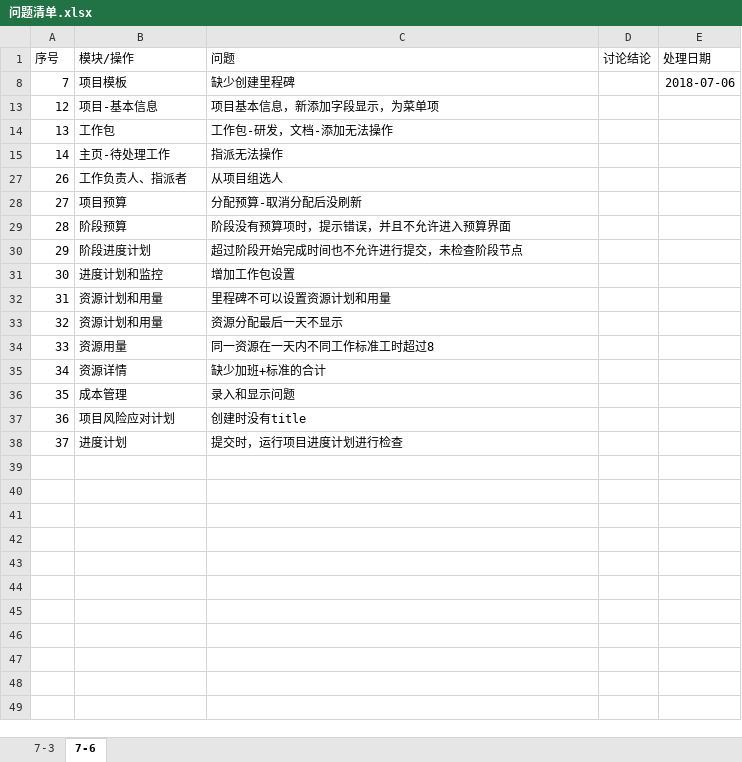
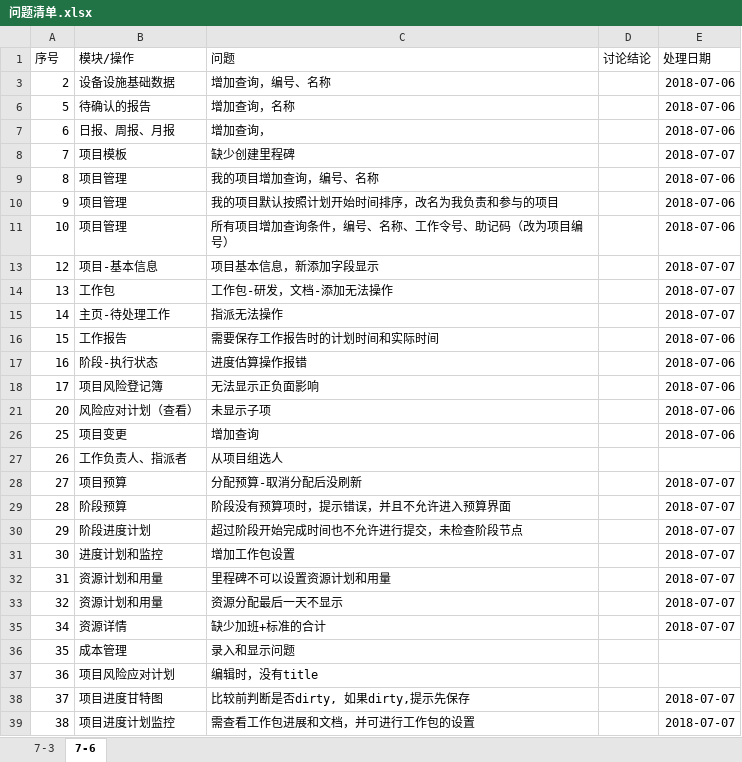
Before and after one commit to lwgboy/pms-5, an Excel workbook: com.bizvisionsoft.pms/问题清单.xlsx, sheet 7-6, drawn as a sheet; only a part is shown; values as stored, in another font and other column widths than the file's, no borders; table styles not drawn; removed rows and columns are numbered as before the commit, all else as after; the diff covers the shown part only; the diff names each change by its address in the sheet, - before the commit and + after, or states it on an @@ line.

```diff
--- a/com.bizvisionsoft.pms/问题清单.xlsx (sheet 7-6)
+++ b/com.bizvisionsoft.pms/问题清单.xlsx (sheet 7-6)
@@ row 3 unhidden: 2 | 设备设施基础数据 | 增加查询，编号、名称 |  | 2018-07-06 @@
@@ row 6 unhidden: 5 | 待确认的报告 | 增加查询，名称 |  | 2018-07-06 @@
@@ row 7 unhidden: 6 | 日报、周报、月报 | 增加查询， |  | 2018-07-06 @@
-E8 (处理日期): 2018-07-06
+E8 (处理日期): 2018-07-07
@@ row 9 unhidden: 8 | 项目管理 | 我的项目增加查询，编号、名称 |  | 2018-07-06 @@
@@ row 10 unhidden: 9 | 项目管理 | 我的项目默认按照计划开始时间排序，改名为我负责和参与的项目 |  | 2018-07-06 @@
@@ row 11 unhidden: 10 | 项目管理 | 所有项目增加查询条件，编号、名称、工作令号、助记码（改为项目编号） |  | 2018-07-06 @@
-C13 (问题): 项目基本信息，新添加字段显示，为菜单项
+C13 (问题): 项目基本信息，新添加字段显示
-E13:E15 (处理日期): (empty)
+E13:E15 (处理日期): 2018-07-07
@@ row 16 unhidden: 15 | 工作报告 | 需要保存工作报告时的计划时间和实际时间 |  | 2018-07-06 @@
@@ row 17 unhidden: 16 | 阶段-执行状态 | 进度估算操作报错 |  | 2018-07-06 @@
@@ row 18 unhidden: 17 | 项目风险登记簿 | 无法显示正负面影响 |  | 2018-07-06 @@
@@ row 21 unhidden: 20 | 风险应对计划（查看） | 未显示子项 |  | 2018-07-06 @@
@@ row 26 unhidden: 25 | 项目变更 | 增加查询 |  | 2018-07-06 @@
-E28:E33 (处理日期): (empty)
+E28:E33 (处理日期): 2018-07-07
-row 34: 33 | 资源用量 | 同一资源在一天内不同工作标准工时超过8
-E35 (处理日期): (empty)
+E35 (处理日期): 2018-07-07
-C37 (问题): 创建时没有title
+C37 (问题): 编辑时，没有title
-B38 (模块/操作): 进度计划
+B38 (模块/操作): 项目进度甘特图
-C38 (问题): 提交时，运行项目进度计划进行检查
+C38 (问题): 比较前判断是否dirty, 如果dirty,提示先保存
-E38 (处理日期): (empty)
+E38 (处理日期): 2018-07-07
+row 39: 38 | 项目进度计划监控 | 需查看工作包进展和文档，并可进行工作包的设置 |  | 2018-07-07
```
Also changed, not shown: 10 added rows elsewhere in this sheet, sheet 7-3, hidden cells, 29 other files.
